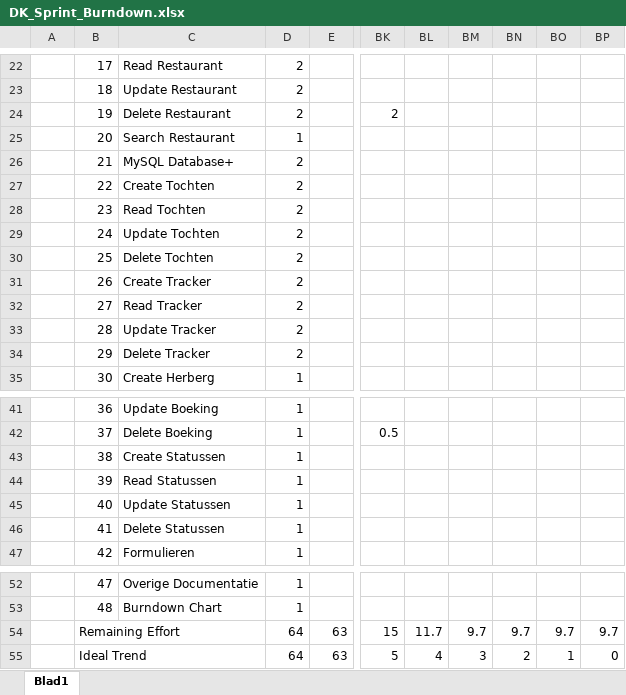
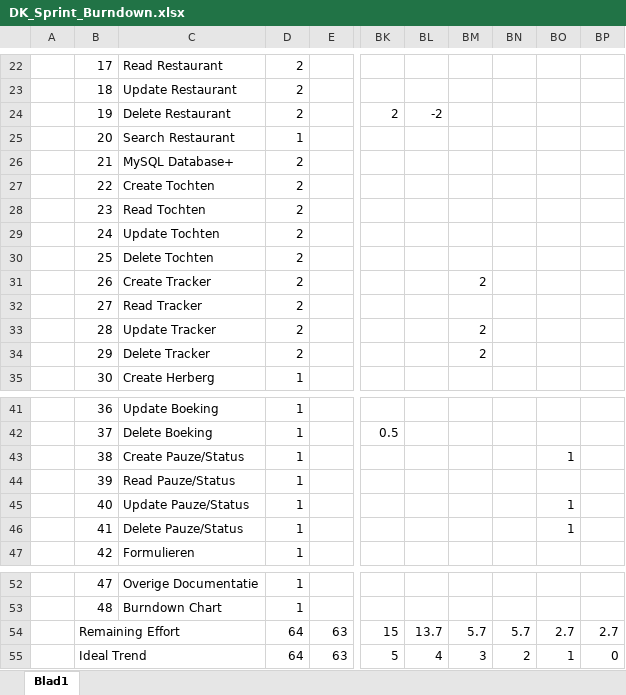
Before and after one commit to Allen16081992/DonkeyTravel, an Excel workbook: Documentatie/DK_Sprint_Burndown.xlsx, sheet Blad1, drawn as a sheet; only a part is shown, gaps mark what is left out; values as stored, in another font and other column widths than the file's, no cell formats; charts and pictures not drawn; the diff names each change by its address in the sheet, - before the commit and + after, or states it on an @@ line.

Commit message:
Pauzeplaats crud klaar.

```diff
--- a/Documentatie/DK_Sprint_Burndown.xlsx (sheet Blad1)
+++ b/Documentatie/DK_Sprint_Burndown.xlsx (sheet Blad1)
-BL24: (empty)
+BL24: -2
-BM31: (empty)
+BM31: 2
-BM33:BM34: (empty)
+BM33:BM34: 2
-C43: Create Statussen
+C43: Create Pauze/Status
-BO43: (empty)
+BO43: 1
-C44: Read Statussen
+C44: Read Pauze/Status
-C45: Update Statussen
+C45: Update Pauze/Status
-BO45:BO46: (empty)
+BO45:BO46: 1
-C46: Delete Statussen
+C46: Delete Pauze/Status
-BL54: 11.7
+BL54: 13.7
-BM54: 9.7
+BM54: 5.7
-BN54: 9.7
+BN54: 5.7
-BO54: 9.7
+BO54: 2.7
-BP54: 9.7
+BP54: 2.7
```
Also changed, not shown: cell formats, charts or pictures, 1 other file.
